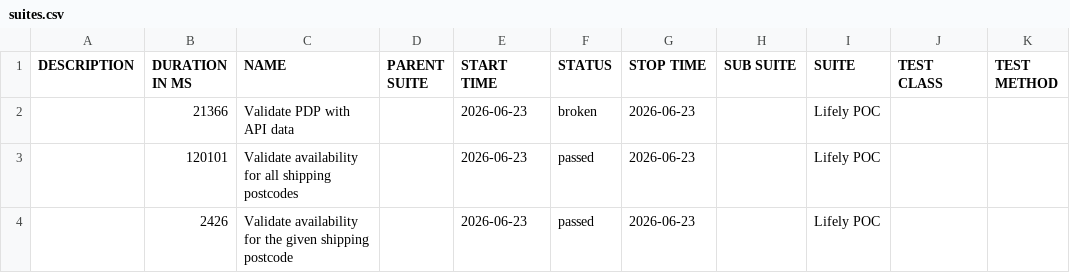
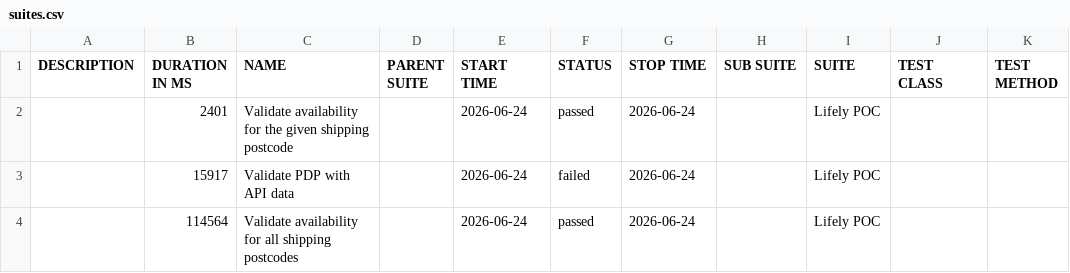
Before and after one commit to Het0603/E-Living, a CSV file: data/suites.csv, drawn as a sheet.

```diff
--- a/data/suites.csv
+++ b/data/suites.csv
@@ -1,4 +1,4 @@
 "DESCRIPTION","DURATION IN MS","NAME","PARENT SUITE","START TIME","STATUS","STOP TIME","SUB SUITE","SUITE","TEST CLASS","TEST METHOD"
-"","21366","Validate PDP with API data","","2026-06-23","broken","2026-06-23","","Lifely POC","",""
-"","120101","Validate availability for all shipping postcodes","","2026-06-23","passed","2026-06-23","","Lifely POC","",""
-"","2426","Validate availability for the given shipping postcode","","2026-06-23","passed","2026-06-23","","Lifely POC","",""
+"","2401","Validate availability for the given shipping postcode","","2026-06-24","passed","2026-06-24","","Lifely POC","",""
+"","15917","Validate PDP with API data","","2026-06-24","failed","2026-06-24","","Lifely POC","",""
+"","114564","Validate availability for all shipping postcodes","","2026-06-24","passed","2026-06-24","","Lifely POC","",""
```
Also changed, not shown: 34 other files.
